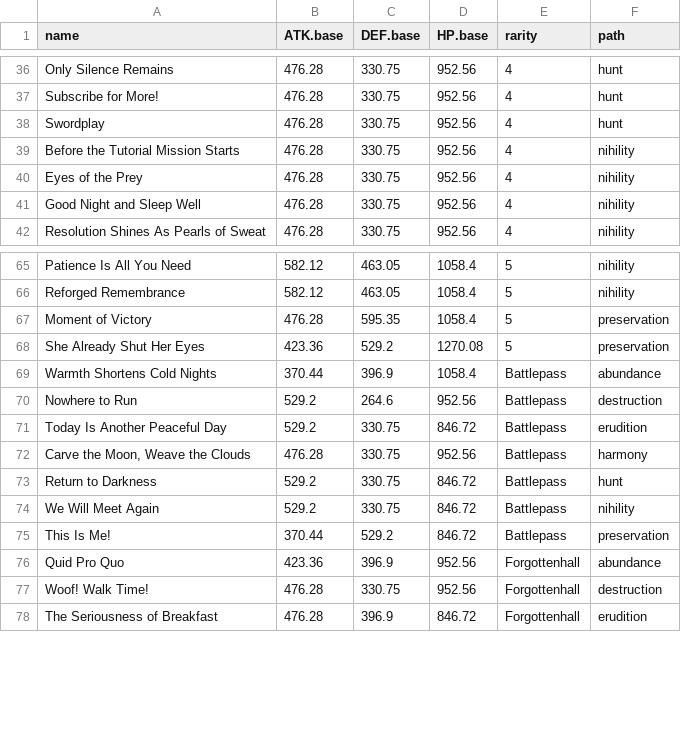
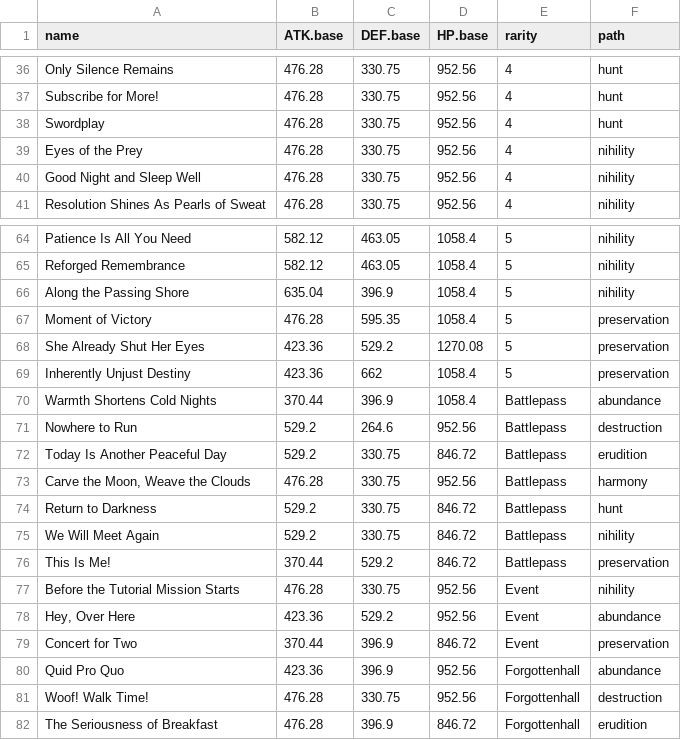
Before and after one commit to GrimyBunyip/StarRail, a CSV file: settings/ConeStats.csv, drawn as a sheet; only a part is shown, gaps mark what is left out; removed rows and columns are numbered as before the commit, all else as after; the diff names each change by its address in the sheet, - before the commit and + after, or states it on an @@ line.

Commit message:
updated character and cone stats

```diff
--- a/settings/ConeStats.csv
+++ b/settings/ConeStats.csv
-row 39: Before the Tutorial Mission Starts | 476.28 | 330.75 | 952.56 | 4 | nihility
+row 66: Along the Passing Shore | 635.04 | 396.9 | 1058.4 | 5 | nihility
+row 69: Inherently Unjust Destiny | 423.36 | 662 | 1058.4 | 5 | preservation
+row 77: Before the Tutorial Mission Starts | 476.28 | 330.75 | 952.56 | Event | nihility
+row 78: Hey, Over Here | 423.36 | 529.2 | 952.56 | Event | abundance
+row 79: Concert for Two | 370.44 | 396.9 | 846.72 | Event | preservation
```
Also changed, not shown: settings/CharacterStats.csv.
